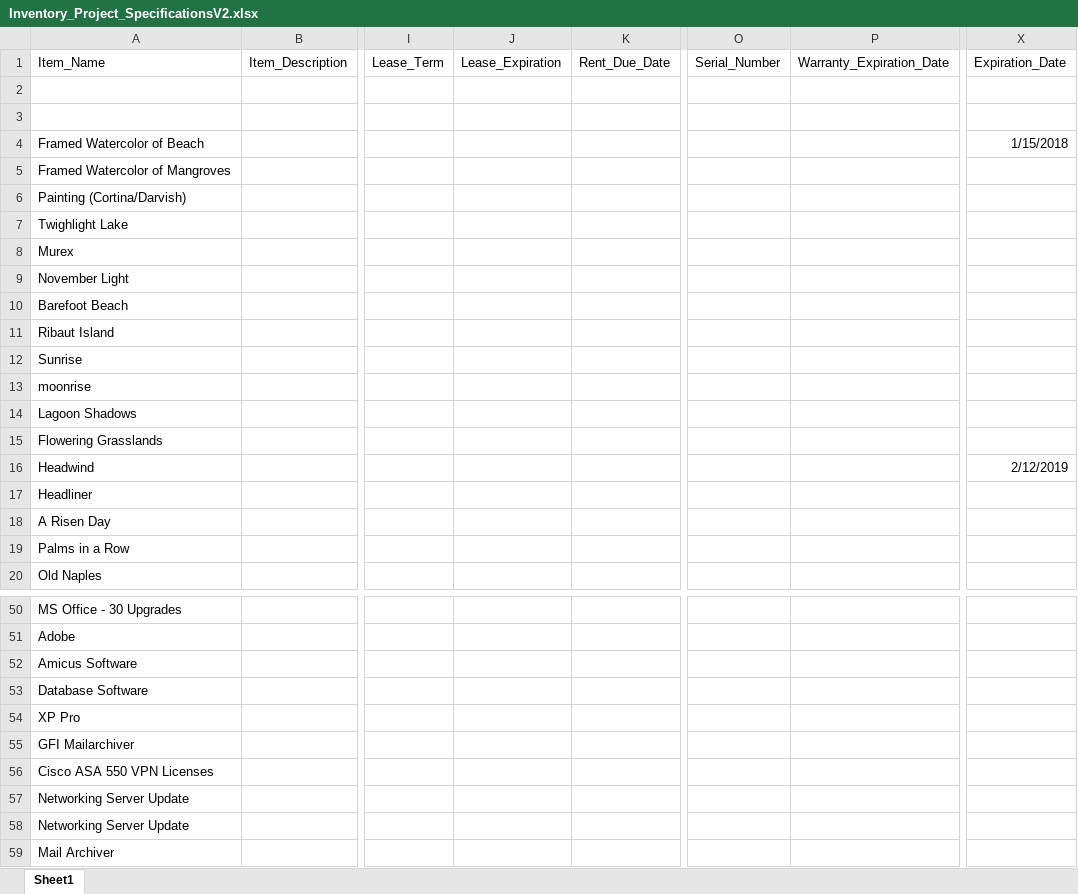
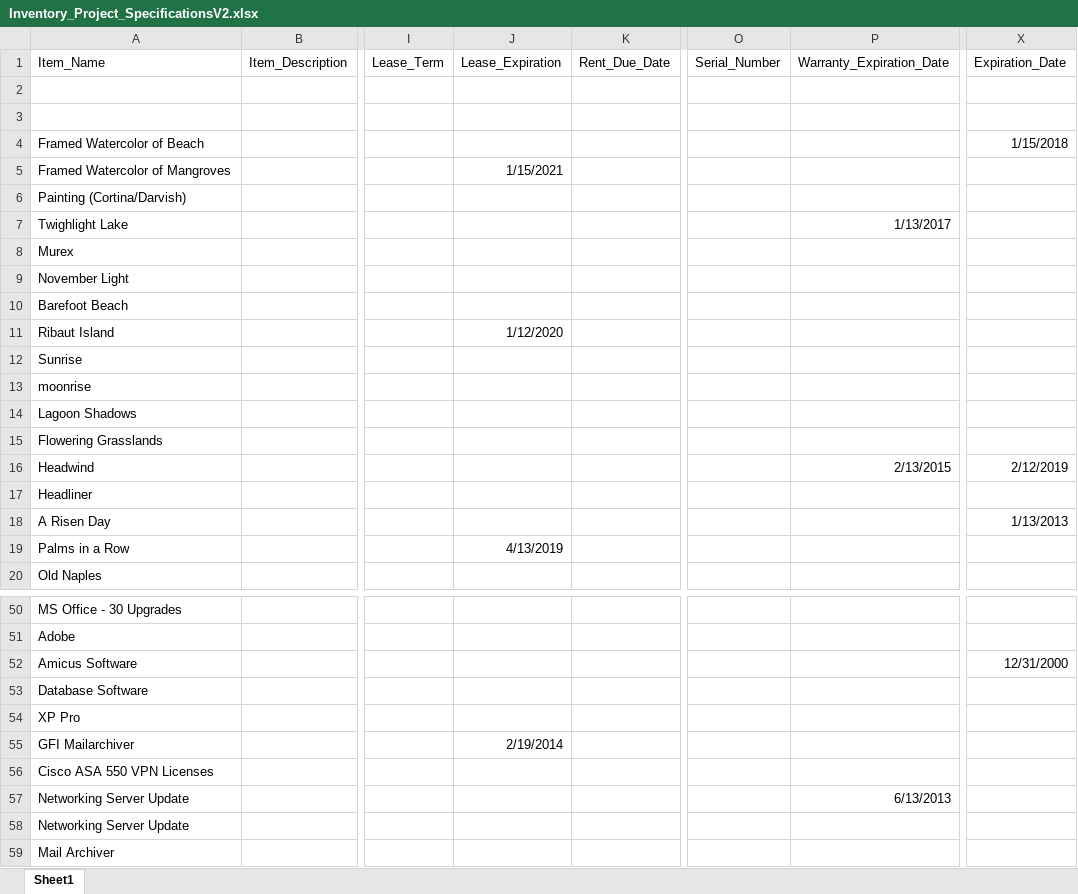
Before and after one commit to rtrevino821/SpecsProject, an Excel workbook: SpecsProject/Excel/Inventory_Project_SpecificationsV2.xlsx, sheet Sheet1, drawn as a sheet; only a part is shown, gaps mark what is left out; values as stored, in another font and other column widths than the file's, no borders; the diff covers the shown part only; the diff names each change by its address in the sheet, - before the commit and + after, or states it on an @@ line.

```diff
--- a/SpecsProject/Excel/Inventory_Project_SpecificationsV2.xlsx (sheet Sheet1)
+++ b/SpecsProject/Excel/Inventory_Project_SpecificationsV2.xlsx (sheet Sheet1)
-J5 (Lease_Expiration): (empty)
+J5 (Lease_Expiration): 1/15/2021
-P7 (Warranty_Expiration_Date): (empty)
+P7 (Warranty_Expiration_Date): 1/13/2017
-J11 (Lease_Expiration): (empty)
+J11 (Lease_Expiration): 1/12/2020
-P16 (Warranty_Expiration_Date): (empty)
+P16 (Warranty_Expiration_Date): 2/13/2015
-X18 (Expiration_Date): (empty)
+X18 (Expiration_Date): 1/13/2013
-J19 (Lease_Expiration): (empty)
+J19 (Lease_Expiration): 4/13/2019
-X52 (Expiration_Date): (empty)
+X52 (Expiration_Date): 12/31/2000
-J55 (Lease_Expiration): (empty)
+J55 (Lease_Expiration): 2/19/2014
-P57 (Warranty_Expiration_Date): (empty)
+P57 (Warranty_Expiration_Date): 6/13/2013
```
Also changed, not shown: 16 edited cells elsewhere in this sheet, 3 other files.
